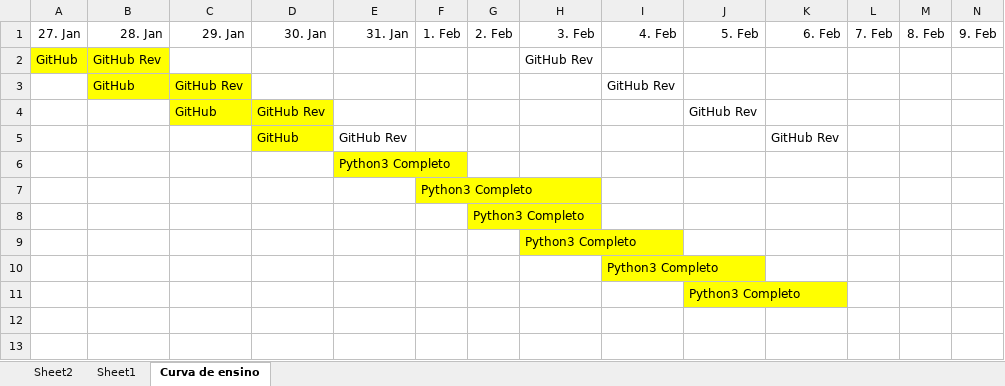
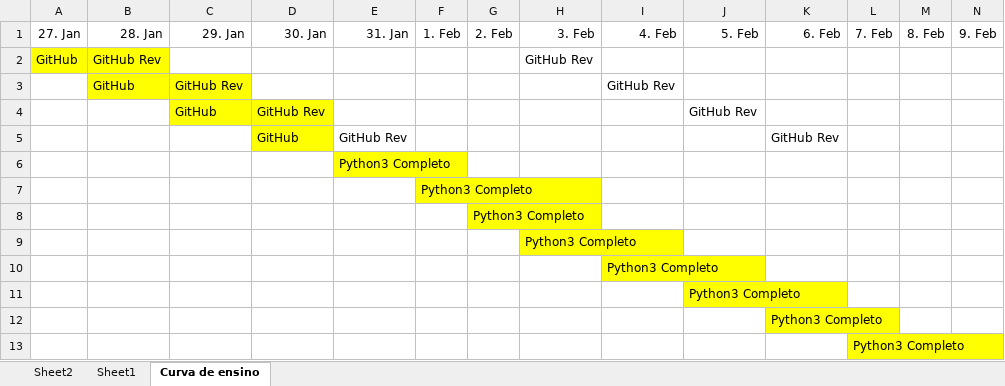
Before and after one commit to gustavopierre/LearningProject, an Excel workbook: planejamento.xlsx, sheet Curva de ensino, drawn as a sheet; only a part is shown; values as stored, in another font and other column widths than the file's, no borders; rows hold the shown columns only; the diff names each change by its address in the sheet, - before the commit and + after, or states it on an @@ line.

```diff
--- a/planejamento.xlsx (sheet Curva de ensino)
+++ b/planejamento.xlsx (sheet Curva de ensino)
+row 12:  |  |  |  |  |  |  |  |  |  | Python3 Completo
+row 13:  |  |  |  |  |  |  |  |  |  |  | Python3 Completo
```
Also changed, not shown: sheet Sheet2, 21 other files.
